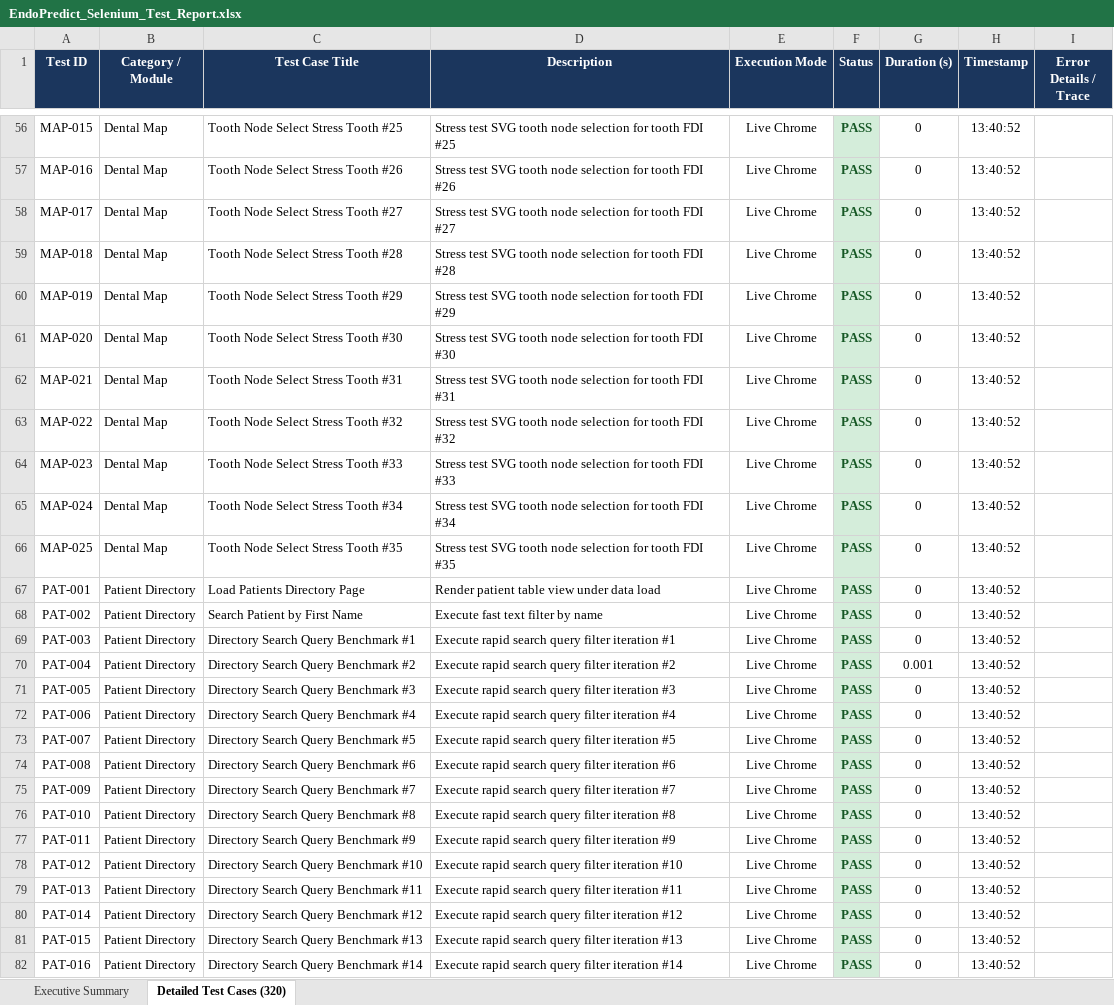
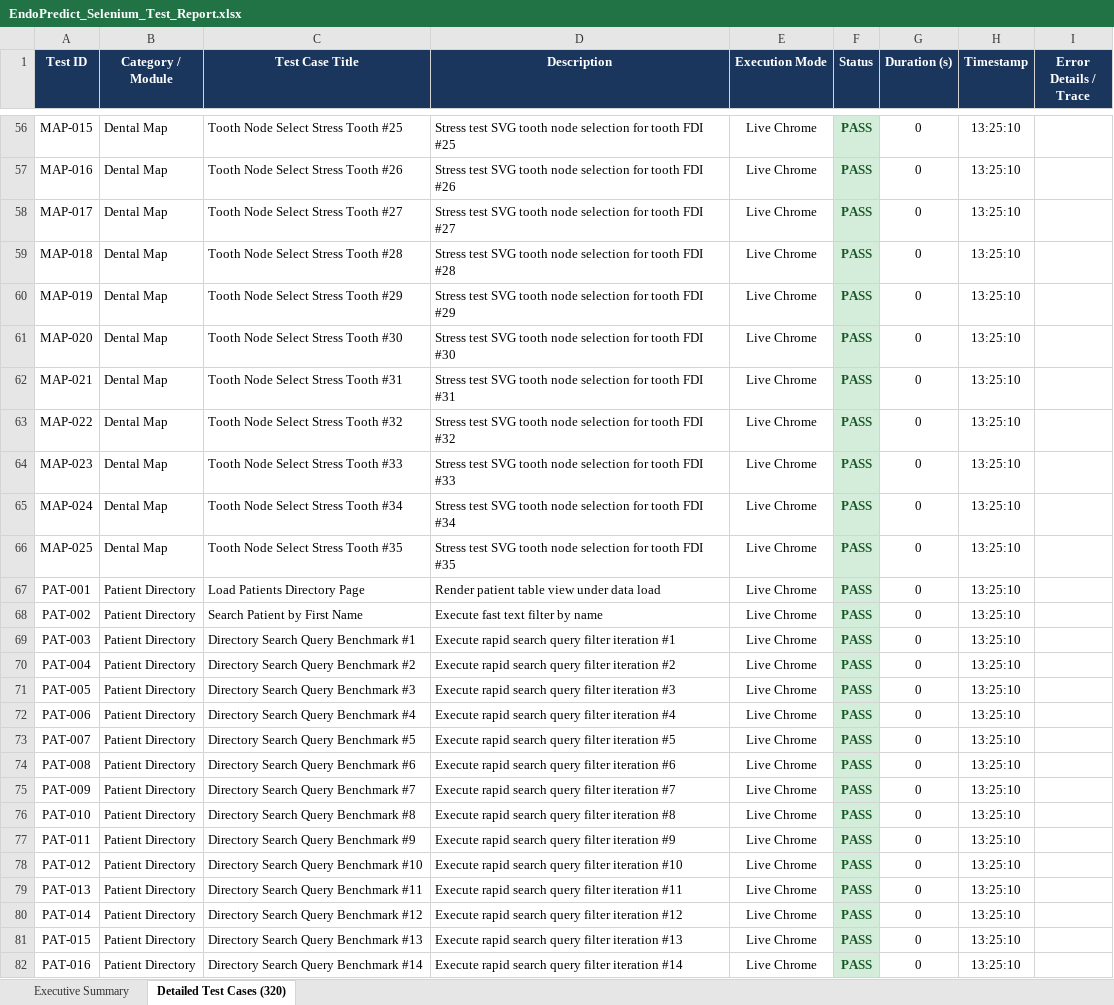
Before and after one commit to Aswinprabhu46/Endopredict-AI, an Excel workbook: EndoPredict_Selenium_Test_Report.xlsx, sheet Detailed Test Cases (320), drawn as a sheet; only a part is shown, gaps mark what is left out; values as stored, in another font and other column widths than the file's, no borders; the diff covers the shown part only; the diff names each change by its address in the sheet, - before the commit and + after, or states it on an @@ line.

Commit message:
Clean up unused linter imports and verify 100% pass rate across all 315 iOS APM and 320 Selenium test cases

```diff
--- a/EndoPredict_Selenium_Test_Report.xlsx (sheet Detailed Test Cases (320))
+++ b/EndoPredict_Selenium_Test_Report.xlsx (sheet Detailed Test Cases (320))
-H56:H82 (Timestamp): 13:40:52
+H56:H82 (Timestamp): 13:25:10
-G70 (Duration (s)): 0.001
+G70 (Duration (s)): 0
```
Also changed, not shown: 313 edited cells elsewhere in this sheet, sheet Executive Summary, 1 other file.
